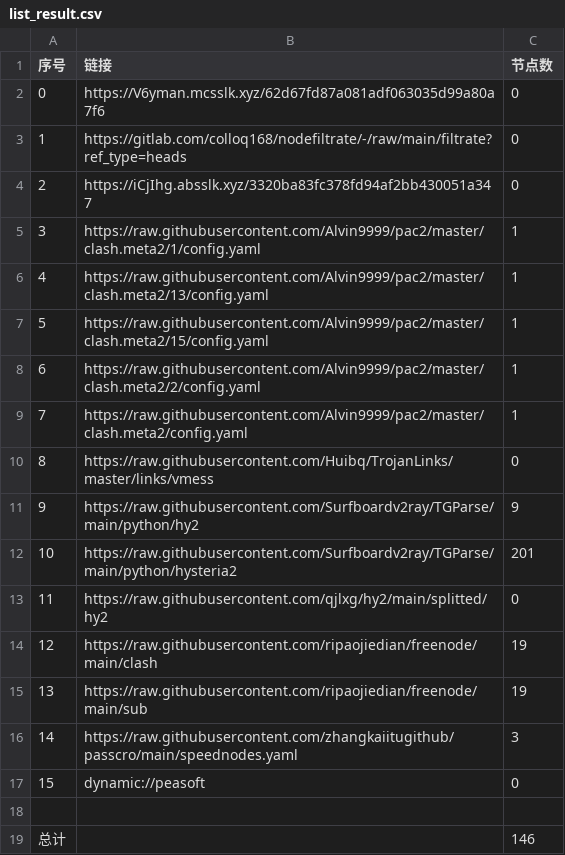
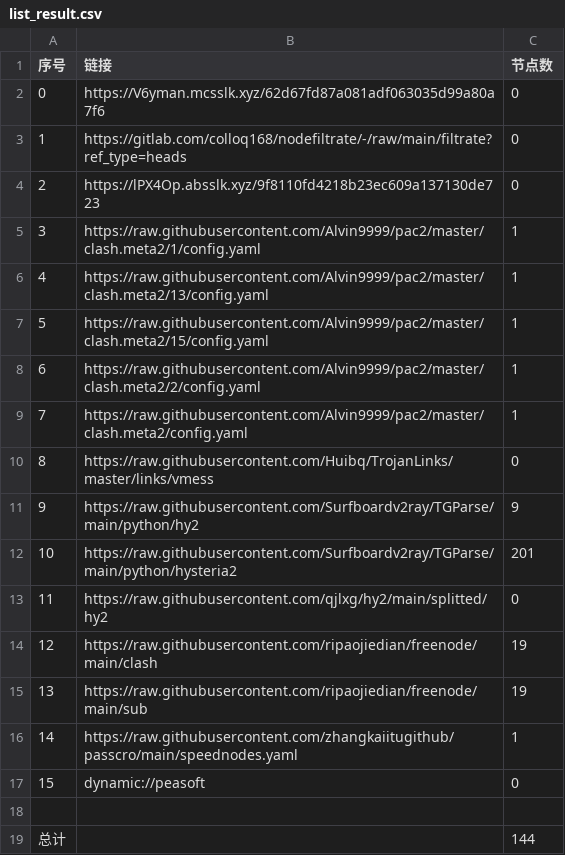
Before and after one commit to aqswaqsw/-dl, a CSV file: list_result.csv, drawn as a sheet.

```diff
--- a/list_result.csv
+++ b/list_result.csv
@@ -3,3 +3,3 @@
 1,https://gitlab.com/colloq168/nodefiltrate/-/raw/main/filtrate?ref_type=heads,0
-2,https://iCjIhg.absslk.xyz/3320ba83fc378fd94af2bb430051a347,0
+2,https://lPX4Op.absslk.xyz/9f8110fd4218b23ec609a137130de723,0
 3,https://raw.githubusercontent.com/Alvin9999/pac2/master/clash.meta2/1/config.yaml,1
@@ -15,5 +15,5 @@
 13,https://raw.githubusercontent.com/ripaojiedian/freenode/main/sub,19
-14,https://raw.githubusercontent.com/zhangkaiitugithub/passcro/main/speednodes.yaml,3
+14,https://raw.githubusercontent.com/zhangkaiitugithub/passcro/main/speednodes.yaml,1
 15,dynamic://peasoft,0
 
-总计,,146
+总计,,144
```
Also changed, not shown: 8 other files.
